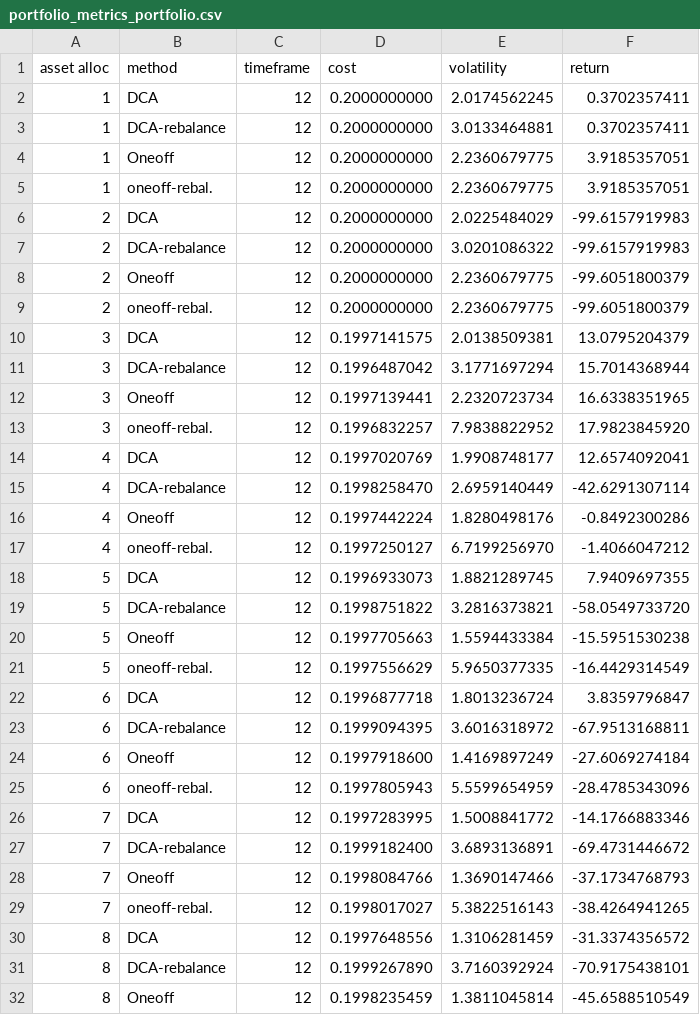
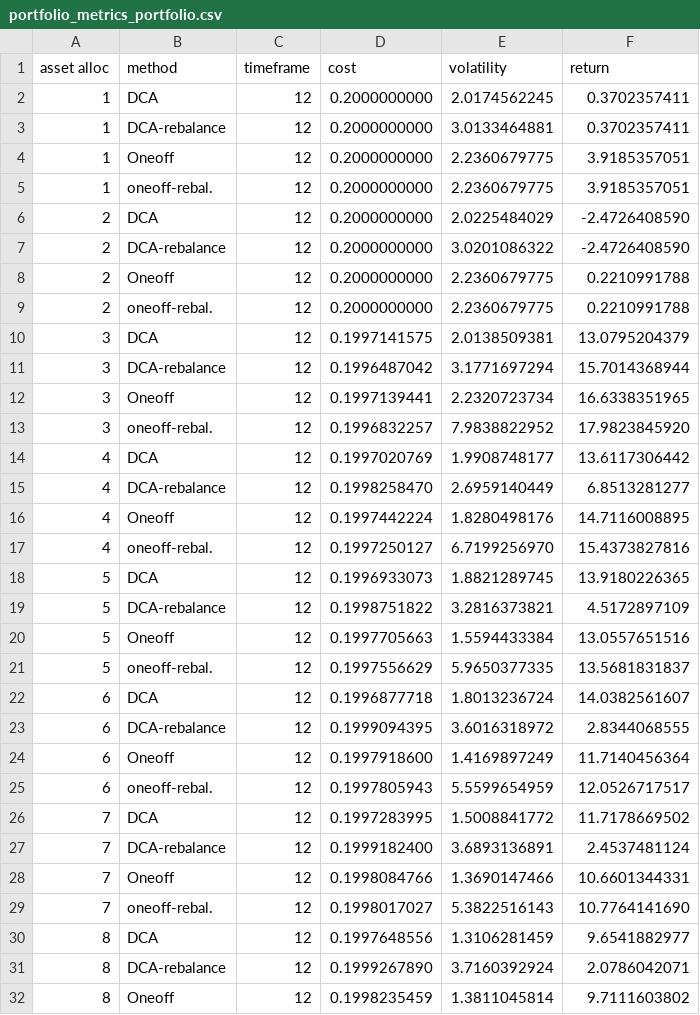
Before and after one commit to soomin-jeong/stock-price-crawler, a CSV file: performance_analyzer/portfolio_metrics_portfolio.csv, drawn as a sheet; only a part is shown; the diff covers the shown part only.

```diff
--- a/performance_analyzer/portfolio_metrics_portfolio.csv
+++ b/performance_analyzer/portfolio_metrics_portfolio.csv
@@ -5,6 +5,6 @@ asset alloc,method,timeframe,cost,volatility,return
 1,oneoff-rebal.,12,0.2000000000,2.2360679775,3.9185357051
-2,DCA,12,0.2000000000,2.0225484029,-99.6157919983
-2,DCA-rebalance,12,0.2000000000,3.0201086322,-99.6157919983
-2,Oneoff,12,0.2000000000,2.2360679775,-99.6051800379
-2,oneoff-rebal.,12,0.2000000000,2.2360679775,-99.6051800379
+2,DCA,12,0.2000000000,2.0225484029,-2.4726408590
+2,DCA-rebalance,12,0.2000000000,3.0201086322,-2.4726408590
+2,Oneoff,12,0.2000000000,2.2360679775,0.2210991788
+2,oneoff-rebal.,12,0.2000000000,2.2360679775,0.2210991788
 3,DCA,12,0.1997141575,2.0138509381,13.0795204379
@@ -13,20 +13,20 @@ asset alloc,method,timeframe,cost,volatility,return
 3,oneoff-rebal.,12,0.1996832257,7.9838822952,17.9823845920
-4,DCA,12,0.1997020769,1.9908748177,12.6574092041
-4,DCA-rebalance,12,0.1998258470,2.6959140449,-42.6291307114
-4,Oneoff,12,0.1997442224,1.8280498176,-0.8492300286
-4,oneoff-rebal.,12,0.1997250127,6.7199256970,-1.4066047212
-5,DCA,12,0.1996933073,1.8821289745,7.9409697355
-5,DCA-rebalance,12,0.1998751822,3.2816373821,-58.0549733720
-5,Oneoff,12,0.1997705663,1.5594433384,-15.5951530238
-5,oneoff-rebal.,12,0.1997556629,5.9650377335,-16.4429314549
-6,DCA,12,0.1996877718,1.8013236724,3.8359796847
-6,DCA-rebalance,12,0.1999094395,3.6016318972,-67.9513168811
-6,Oneoff,12,0.1997918600,1.4169897249,-27.6069274184
-6,oneoff-rebal.,12,0.1997805943,5.5599654959,-28.4785343096
-7,DCA,12,0.1997283995,1.5008841772,-14.1766883346
-7,DCA-rebalance,12,0.1999182400,3.6893136891,-69.4731446672
-7,Oneoff,12,0.1998084766,1.3690147466,-37.1734768793
-7,oneoff-rebal.,12,0.1998017027,5.3822516143,-38.4264941265
-8,DCA,12,0.1997648556,1.3106281459,-31.3374356572
-8,DCA-rebalance,12,0.1999267890,3.7160392924,-70.9175438101
-8,Oneoff,12,0.1998235459,1.3811045814,-45.6588510549
+4,DCA,12,0.1997020769,1.9908748177,13.6117306442
+4,DCA-rebalance,12,0.1998258470,2.6959140449,6.8513281277
+4,Oneoff,12,0.1997442224,1.8280498176,14.7116008895
+4,oneoff-rebal.,12,0.1997250127,6.7199256970,15.4373827816
+5,DCA,12,0.1996933073,1.8821289745,13.9180226365
+5,DCA-rebalance,12,0.1998751822,3.2816373821,4.5172897109
+5,Oneoff,12,0.1997705663,1.5594433384,13.0557651516
+5,oneoff-rebal.,12,0.1997556629,5.9650377335,13.5681831837
+6,DCA,12,0.1996877718,1.8013236724,14.0382561607
+6,DCA-rebalance,12,0.1999094395,3.6016318972,2.8344068555
+6,Oneoff,12,0.1997918600,1.4169897249,11.7140456364
+6,oneoff-rebal.,12,0.1997805943,5.5599654959,12.0526717517
+7,DCA,12,0.1997283995,1.5008841772,11.7178669502
+7,DCA-rebalance,12,0.1999182400,3.6893136891,2.4537481124
+7,Oneoff,12,0.1998084766,1.3690147466,10.6601344331
+7,oneoff-rebal.,12,0.1998017027,5.3822516143,10.7764141690
+8,DCA,12,0.1997648556,1.3106281459,9.6541882977
+8,DCA-rebalance,12,0.1999267890,3.7160392924,2.0786042071
+8,Oneoff,12,0.1998235459,1.3811045814,9.7111603802
```
Also changed, not shown: 49 edited cells elsewhere in this file, 4 other files.
